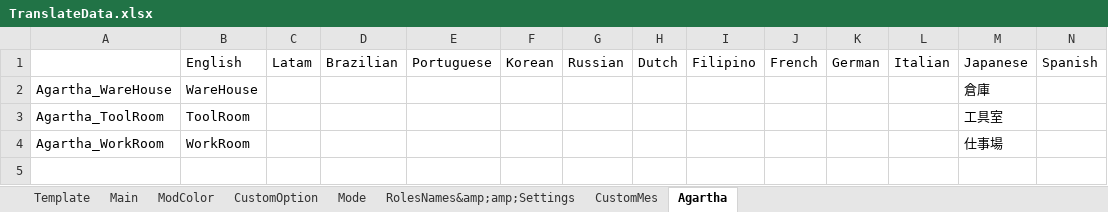
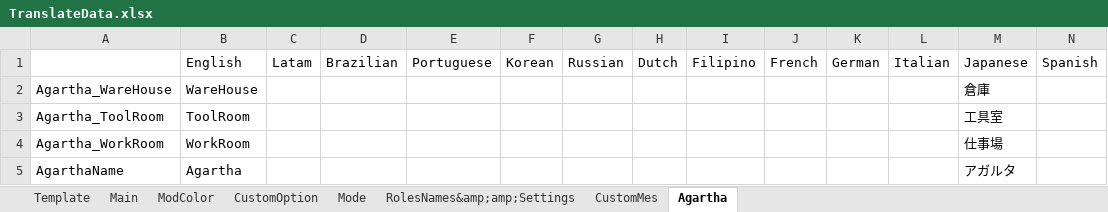
Before and after one commit to SuperNewRoles/SuperNewRoles, an Excel workbook: TranslateData.xlsx, sheet Agartha, drawn as a sheet; only a part is shown; values as stored, in another font and other column widths than the file's, no borders; rows hold the shown columns only; the diff names each change by its address in the sheet, - before the commit and + after, or states it on an @@ line.

```diff
--- a/TranslateData.xlsx (sheet Agartha)
+++ b/TranslateData.xlsx (sheet Agartha)
+row 5: AgarthaName | Agartha |  |  |  |  |  |  |  |  |  |  | アガルタ
```
Also changed, not shown: sheet CustomOption, 6 other files.
